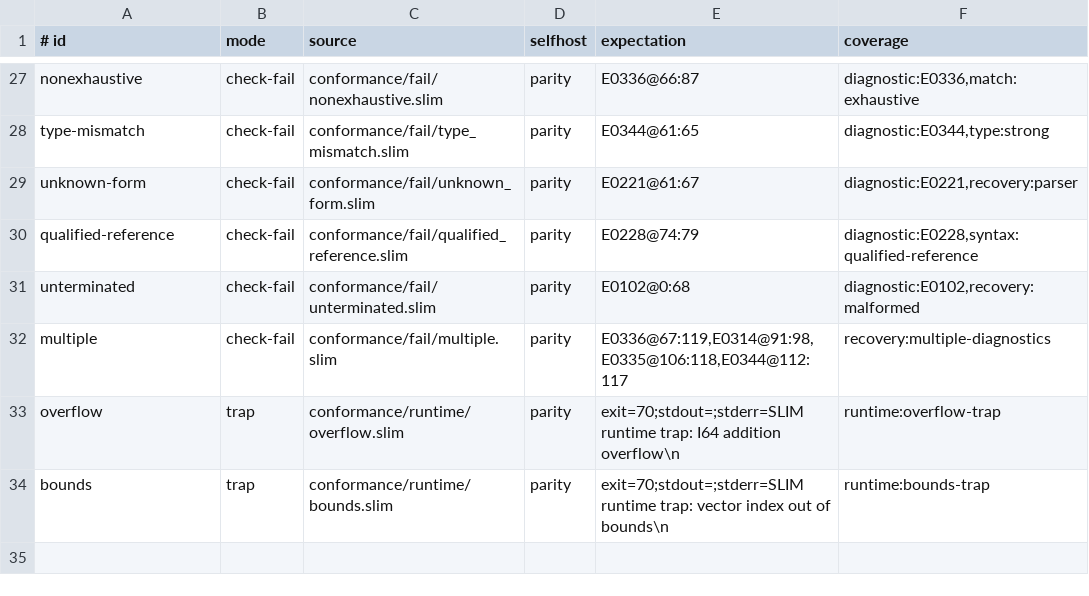
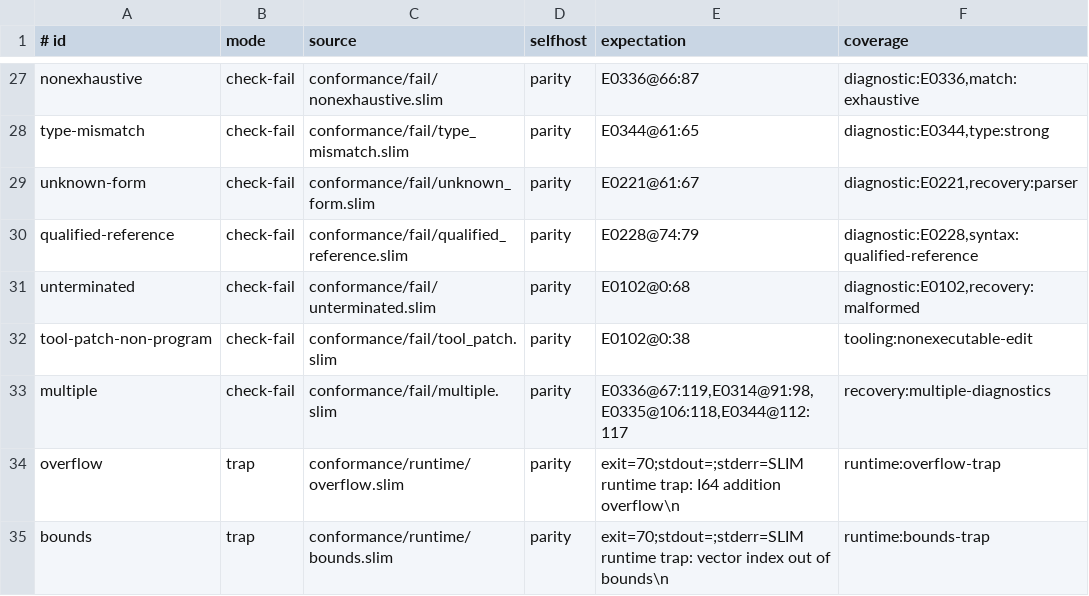
Before and after one commit to pgorzelany/slim, a TSV file: conformance/manifest.tsv, drawn as a sheet; only a part is shown, gaps mark what is left out; the diff names each change by its address in the sheet, - before the commit and + after, or states it on an @@ line.

Commit message:
feat: complete Core 1B program evidence

```diff
--- a/conformance/manifest.tsv
+++ b/conformance/manifest.tsv
+row 32: tool-patch-non-program | check-fail | conformance/fail/tool_patch.slim | parity | E0102@0:38 | tooling:nonexecutable-edit
```
Also changed, not shown: 41 other files.
